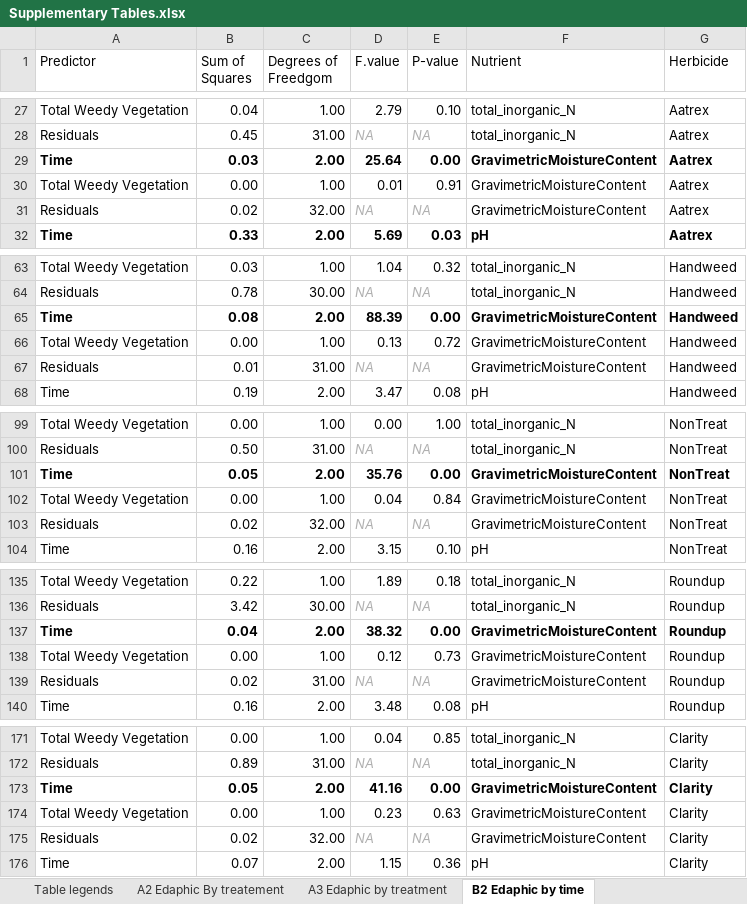
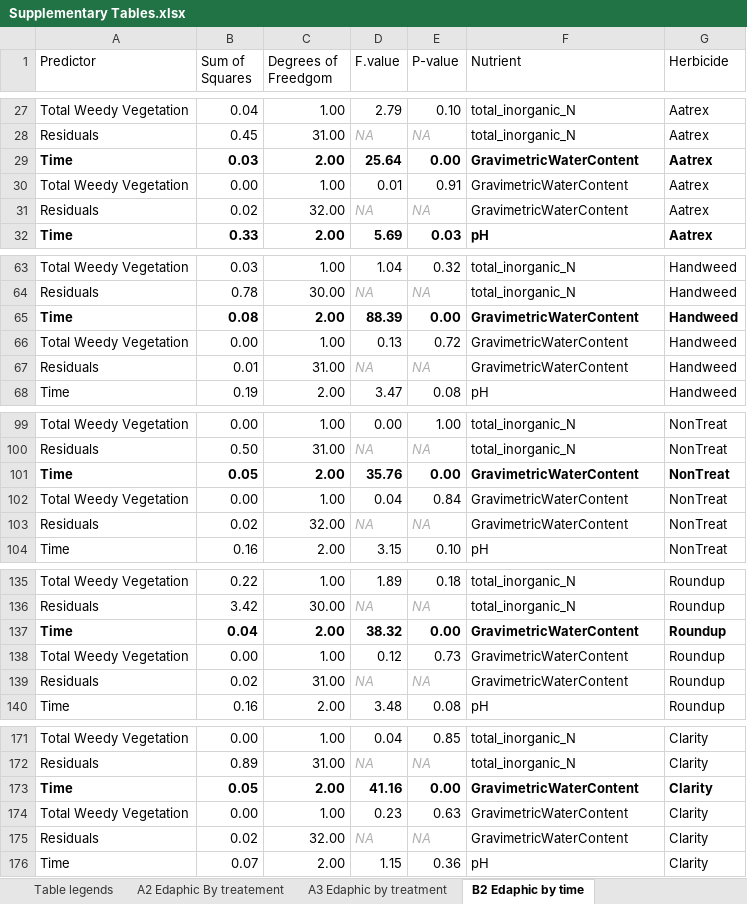
Before and after one commit to gcuster1991/Herbicide_Microbes_PT1, an Excel workbook: Writing/Supplementary_Materials/Final Supp Materials April 22/Supplementary Tables.xlsx, sheet B2 Edaphic by time, drawn as a sheet; only a part is shown, gaps mark what is left out; values as stored, in another font and other column widths than the file's, no borders; conditional formats not drawn; the diff names each change by its address in the sheet, - before the commit and + after, or states it on an @@ line.

```diff
--- a/Writing/Supplementary_Materials/Final Supp Materials April 22/Supplementary Tables.xlsx (sheet B2 Edaphic by time)
+++ b/Writing/Supplementary_Materials/Final Supp Materials April 22/Supplementary Tables.xlsx (sheet B2 Edaphic by time)
-F29:F31 (Nutrient): GravimetricMoistureContent
+F29:F31 (Nutrient): GravimetricWaterContent
-F65:F67 (Nutrient): GravimetricMoistureContent
+F65:F67 (Nutrient): GravimetricWaterContent
-F101:F103 (Nutrient): GravimetricMoistureContent
+F101:F103 (Nutrient): GravimetricWaterContent
-F137:F139 (Nutrient): GravimetricMoistureContent
+F137:F139 (Nutrient): GravimetricWaterContent
-F173:F175 (Nutrient): GravimetricMoistureContent
+F173:F175 (Nutrient): GravimetricWaterContent
```
Also changed, not shown: sheet A3 Edaphic by treatment, sheet B3. Edaphic by time PW, sheet A2 Edaphic By treatement, 14 other files.
